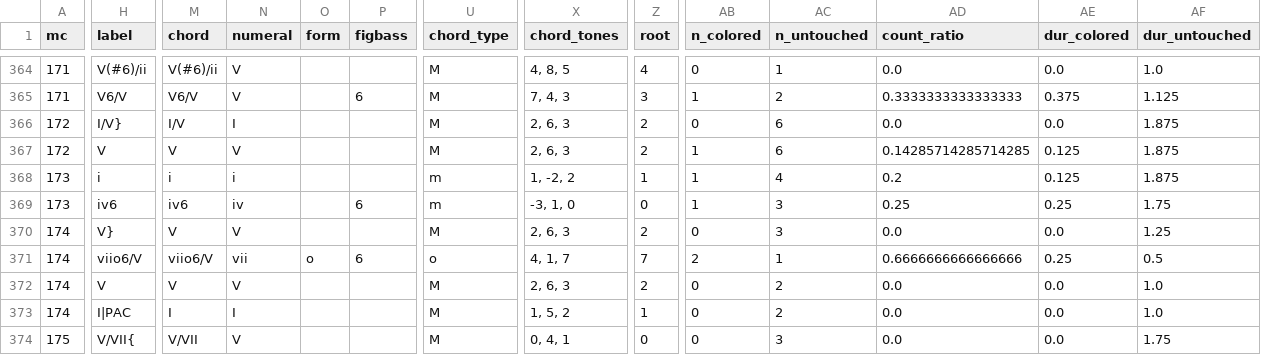
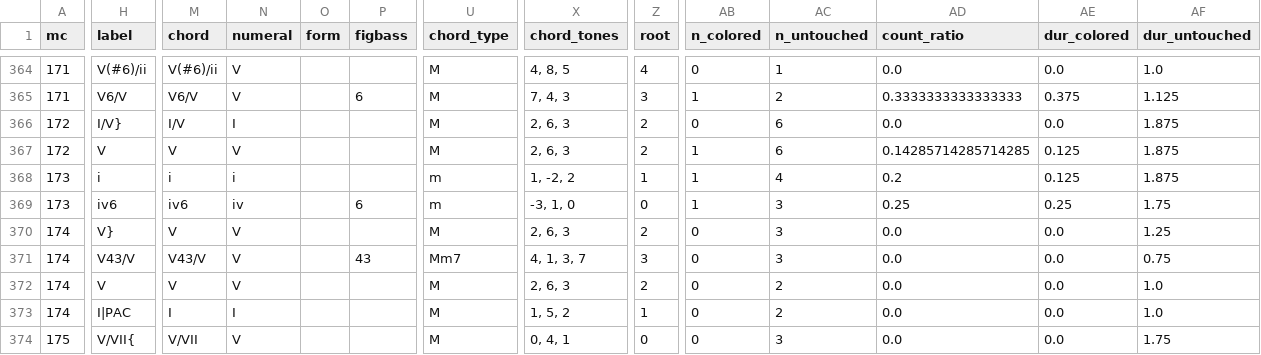
Before and after one commit to DCMLab/peri_euridice, a TSV file: reviewed/peri_euridice_scene_4_reviewed.tsv, drawn as a sheet; only a part is shown, gaps mark what is left out; the diff covers the shown part only; the diff names each change by its address in the sheet, - before the commit and + after, or states it on an @@ line.

Commit message:
173: viio6/V => V43/V

```diff
--- a/reviewed/peri_euridice_scene_4_reviewed.tsv
+++ b/reviewed/peri_euridice_scene_4_reviewed.tsv
-H371 (label): viio6/V
+H371 (label): V43/V
-M371 (chord): viio6/V
+M371 (chord): V43/V
-N371 (numeral): vii
+N371 (numeral): V
-O371 (form): o
+O371 (form): (empty)
-P371 (figbass): 6
+P371 (figbass): 43
-U371 (chord_type): o
+U371 (chord_type): Mm7
-X371 (chord_tones): 4, 1, 7
+X371 (chord_tones): 4, 1, 3, 7
-Z371 (root): 7
+Z371 (root): 3
-AB371 (n_colored): 2
+AB371 (n_colored): 0
-AC371 (n_untouched): 1
+AC371 (n_untouched): 3
-AD371 (count_ratio): 0.6666666666666666
+AD371 (count_ratio): 0.0
-AE371 (dur_colored): 0.25
+AE371 (dur_colored): 0.0
-AF371 (dur_untouched): 0.5
+AF371 (dur_untouched): 0.75
```
Also changed, not shown: 1 edited cell elsewhere in this file, harmonies/peri_euridice_scene_4.harmonies.tsv, 3 other files.
